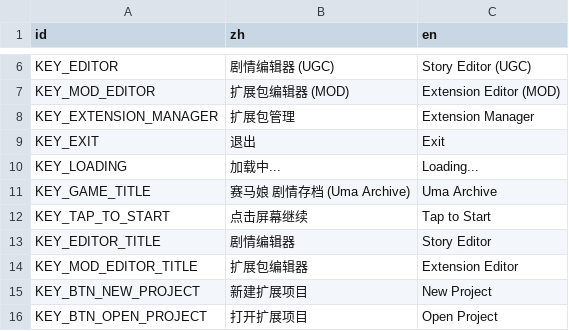
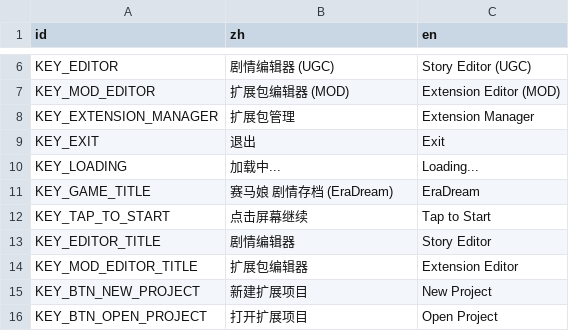
Before and after one commit to zhixuan45/EraDream, a CSV file: translations/game_text.csv, drawn as a sheet; only a part is shown, gaps mark what is left out.

Commit message:
feat: implement modular extension system with security scanning, manifest validation, and core game logic modules

```diff
--- a/translations/game_text.csv
+++ b/translations/game_text.csv
@@ -10,3 +10,3 @@ KEY_EXIT,退出,Exit
 KEY_LOADING,加载中...,Loading...
-KEY_GAME_TITLE,赛马娘 剧情存档 (Uma Archive),Uma Archive
+KEY_GAME_TITLE,赛马娘 剧情存档 (EraDream),EraDream
 KEY_TAP_TO_START,点击屏幕继续,Tap to Start
```
Also changed, not shown: 48 other files.
